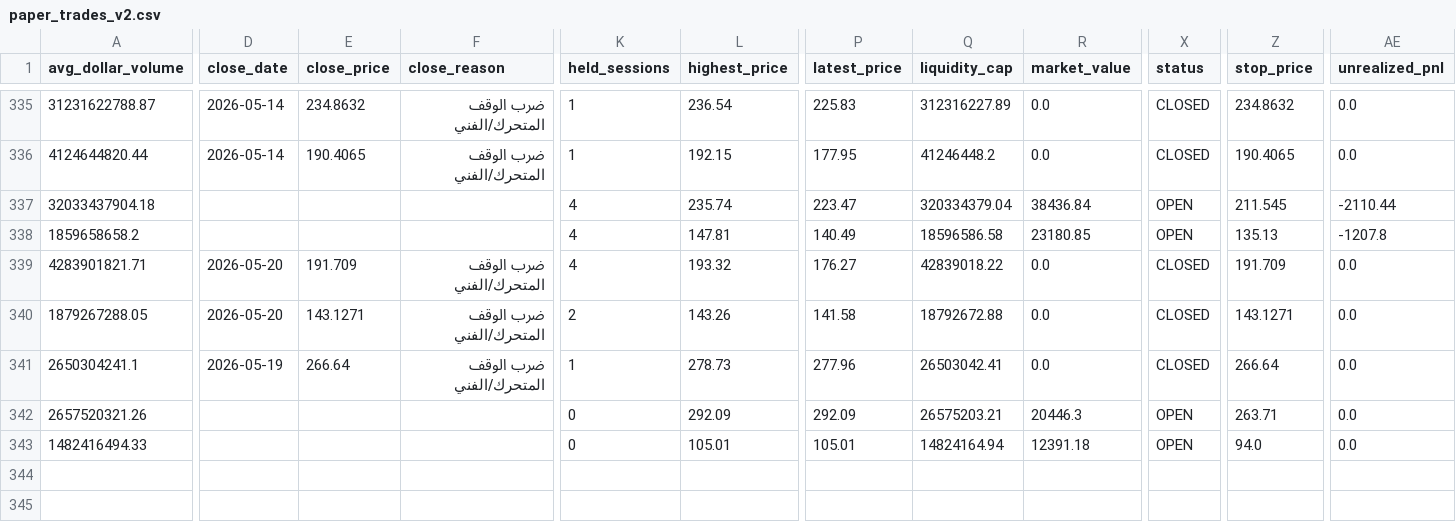
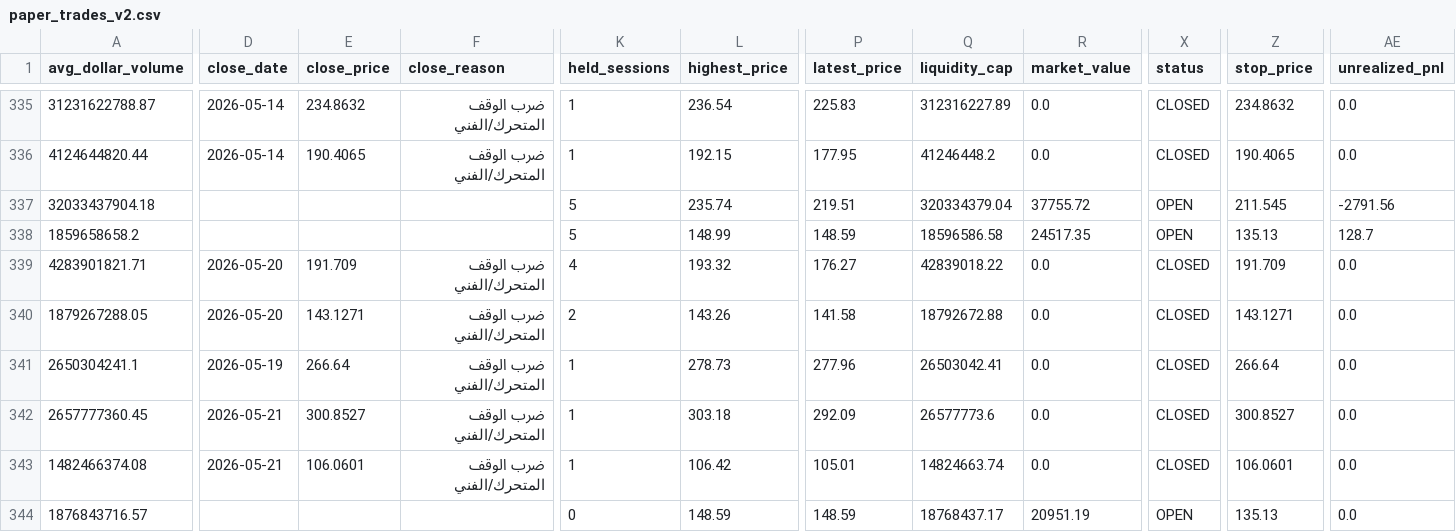
Before and after one commit to Anasmohm/strategy-testing-v2, a CSV file: reports/paper_trades_v2.csv, drawn as a sheet; only a part is shown, gaps mark what is left out; rows hold the shown columns only; the diff covers the shown part only; the diff names each change by its address in the sheet, - before the commit and + after, or states it on an @@ line.

```diff
--- a/reports/paper_trades_v2.csv
+++ b/reports/paper_trades_v2.csv
-K337:K338 (held_sessions): 4
+K337:K338 (held_sessions): 5
-P337 (latest_price): 223.47
+P337 (latest_price): 219.51
-R337 (market_value): 38436.84
+R337 (market_value): 37755.72
-AE337 (unrealized_pnl): -2110.44
+AE337 (unrealized_pnl): -2791.56
-L338 (highest_price): 147.81
+L338 (highest_price): 148.99
-P338 (latest_price): 140.49
+P338 (latest_price): 148.59
-R338 (market_value): 23180.85
+R338 (market_value): 24517.35
-AE338 (unrealized_pnl): -1207.8
+AE338 (unrealized_pnl): 128.7
-A342 (avg_dollar_volume): 2657520321.26
+A342 (avg_dollar_volume): 2657777360.45
-D342:D343 (close_date): (empty)
+D342:D343 (close_date): 2026-05-21
-E342 (close_price): (empty)
+E342 (close_price): 300.8527
-F342:F343 (close_reason): (empty)
+F342:F343 (close_reason): ضرب الوقف المتحرك/الفني
-K342:K343 (held_sessions): 0
+K342:K343 (held_sessions): 1
-L342 (highest_price): 292.09
+L342 (highest_price): 303.18
-Q342 (liquidity_cap): 26575203.21
+Q342 (liquidity_cap): 26577773.6
-R342 (market_value): 20446.3
+R342 (market_value): 0.0
-X342:X343 (status): OPEN
+X342:X343 (status): CLOSED
-Z342 (stop_price): 263.71
+Z342 (stop_price): 300.8527
-A343 (avg_dollar_volume): 1482416494.33
+A343 (avg_dollar_volume): 1482466374.08
-E343 (close_price): (empty)
+E343 (close_price): 106.0601
-L343 (highest_price): 105.01
+L343 (highest_price): 106.42
-Q343 (liquidity_cap): 14824164.94
+Q343 (liquidity_cap): 14824663.74
-R343 (market_value): 12391.18
+R343 (market_value): 0.0
-Z343 (stop_price): 94.0
+Z343 (stop_price): 106.0601
+row 344: 1876843716.57 |  |  |  | 0 | 148.59 | 148.59 | 18768437.17 | 20951.19 | OPEN | 135.13 | 0.0
```
Also changed, not shown: 6 edited cells elsewhere in this file, data/market_data/MRVL_daily.csv, data/market_data/NVDA_daily.csv, 23 other files.
